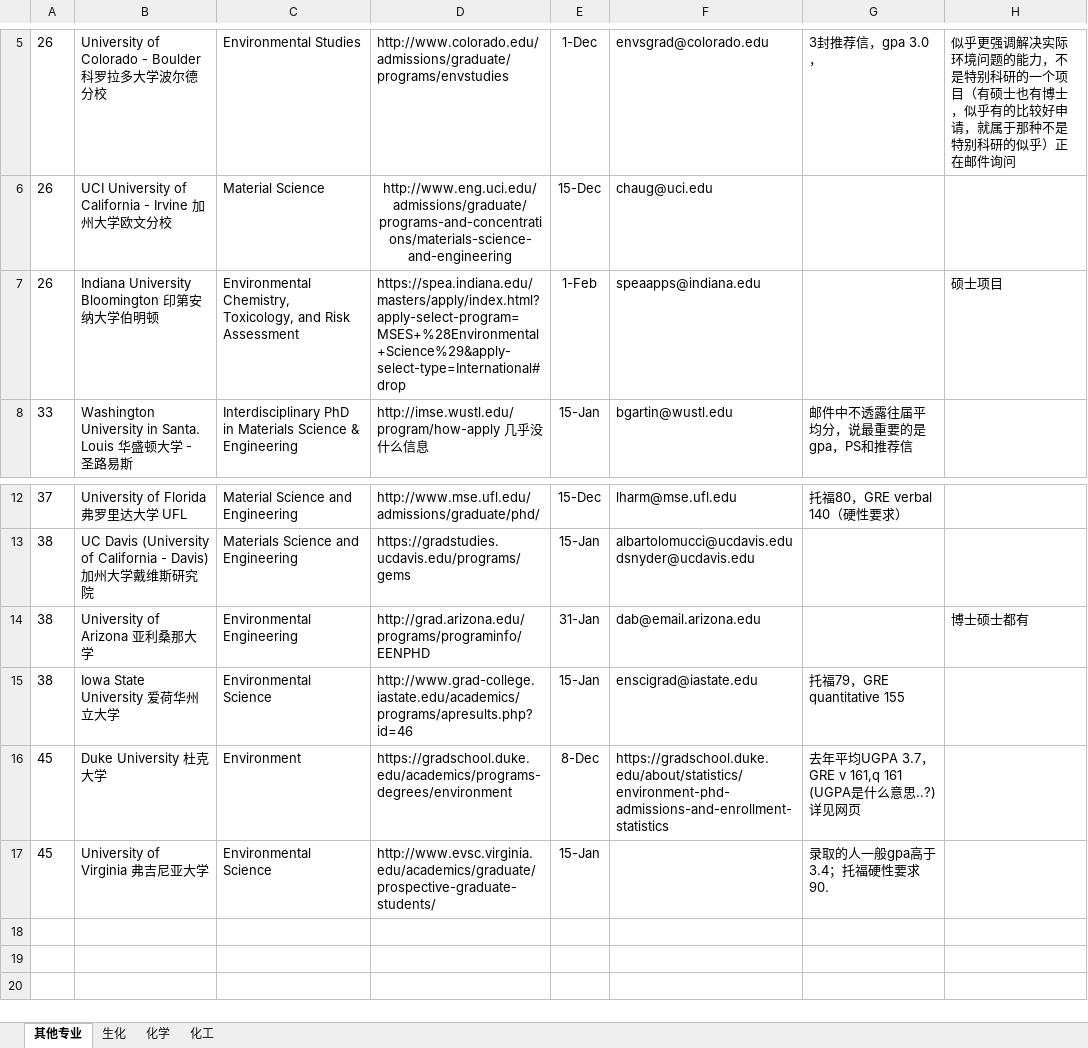
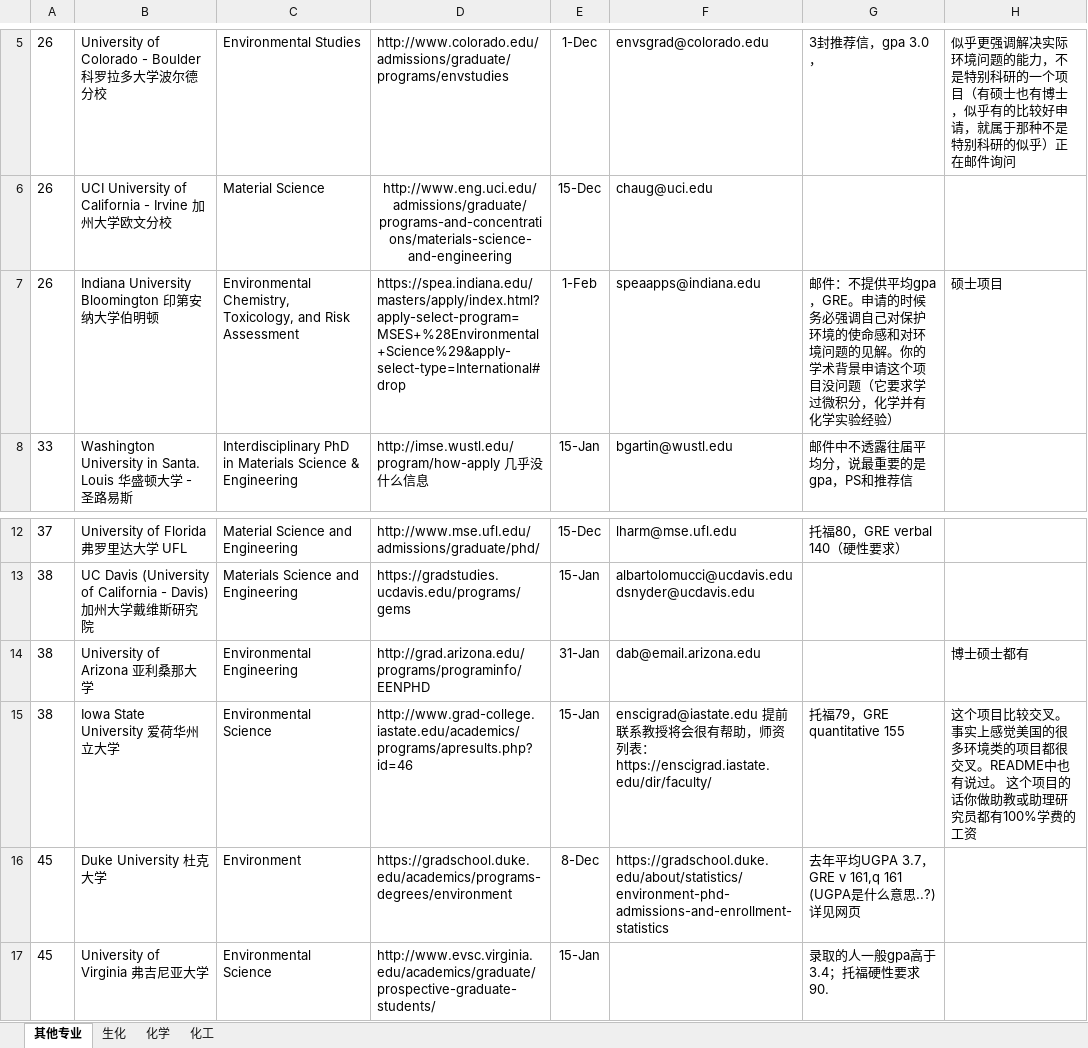
Before and after one commit to LiuRuiQi/2015-Application-of-US-Chemistry-Grad-Schools, an Excel workbook: 申请截止日期与要求等.xlsx, sheet 其他专业, drawn as a sheet; only a part is shown, gaps mark what is left out; values as stored, in another font and other column widths than the file's, no borders; charts and pictures and conditional formats not drawn; the diff names each change by its address in the sheet, - before the commit and + after, or states it on an @@ line.

```diff
--- a/申请截止日期与要求等.xlsx (sheet 其他专业)
+++ b/申请截止日期与要求等.xlsx (sheet 其他专业)
-G7: (empty)
+G7: 邮件：不提供平均gpa，GRE。申请的时候务必强调自己对保护环境的使命感和对环境问题的见解。你的学术背景申请这个项目没问题（它要求学过微积分，化学并有化学实验经验）
-F15: enscigrad@iastate.edu
+F15: enscigrad@iastate.edu 提前联系教授将会很有帮助，师资列表： https://enscigrad.iastate.edu/dir/faculty/
-H15: (empty)
+H15: 这个项目比较交叉。事实上感觉美国的很多环境类的项目都很交叉。README中也有说过。 这个项目的话你做助教或助理研究员都有100%学费的工资
```
Also changed, not shown: sheet 化学, sheet 生化, sheet 化工, 1 other file.
